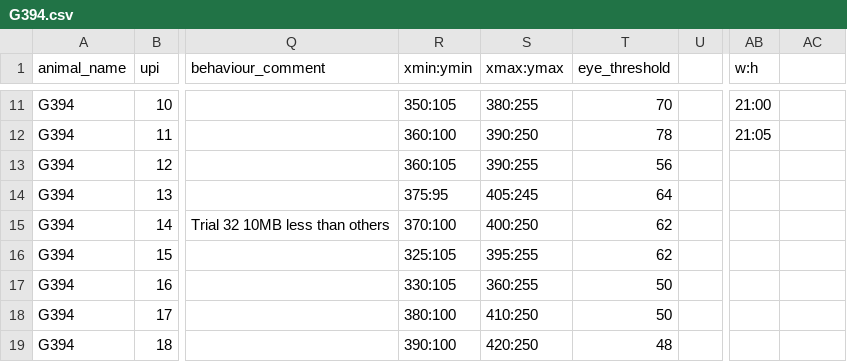
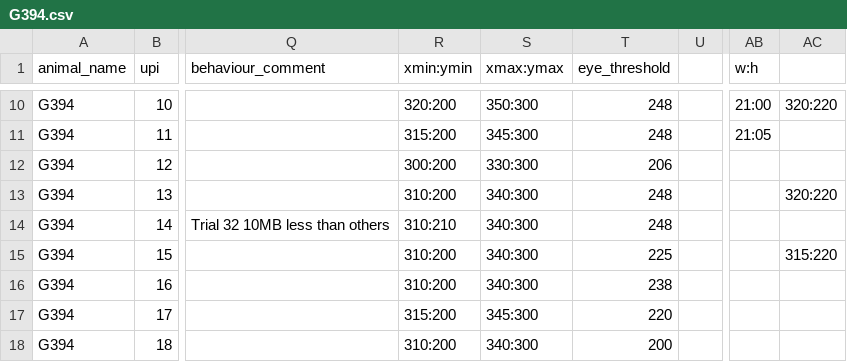
Before and after one commit to bhanu151/trace-eyeblink-analysis, a CSV file: csv/G394.csv, drawn as a sheet; only a part is shown, gaps mark what is left out; addresses are those after the commit; the diff covers the shown part only; the diff names each change by its address in the sheet, - before the commit and + after, or states it on an @@ line.

```diff
--- a/csv/G394.csv
+++ b/csv/G394.csv
-R10 (xmin:ymin): 350:105
+R10 (xmin:ymin): 320:200
-S10 (xmax:ymax): 380:255
+S10 (xmax:ymax): 350:300
-T10 (eye_threshold): 70
+T10 (eye_threshold): 248
-AC10: (empty)
+AC10: 320:220
-R11 (xmin:ymin): 360:100
+R11 (xmin:ymin): 315:200
-S11 (xmax:ymax): 390:250
+S11 (xmax:ymax): 345:300
-T11 (eye_threshold): 78
+T11 (eye_threshold): 248
-R12 (xmin:ymin): 360:105
+R12 (xmin:ymin): 300:200
-S12 (xmax:ymax): 390:255
+S12 (xmax:ymax): 330:300
-T12 (eye_threshold): 56
+T12 (eye_threshold): 206
-R13 (xmin:ymin): 375:95
+R13 (xmin:ymin): 310:200
-S13 (xmax:ymax): 405:245
+S13 (xmax:ymax): 340:300
-T13 (eye_threshold): 64
+T13 (eye_threshold): 248
-AC13: (empty)
+AC13: 320:220
-R14 (xmin:ymin): 370:100
+R14 (xmin:ymin): 310:210
-S14 (xmax:ymax): 400:250
+S14 (xmax:ymax): 340:300
-T14 (eye_threshold): 62
+T14 (eye_threshold): 248
-R15 (xmin:ymin): 325:105
+R15 (xmin:ymin): 310:200
-S15 (xmax:ymax): 395:255
+S15 (xmax:ymax): 340:300
-T15 (eye_threshold): 62
+T15 (eye_threshold): 225
-AC15: (empty)
+AC15: 315:220
-R16 (xmin:ymin): 330:105
+R16 (xmin:ymin): 310:200
-S16 (xmax:ymax): 360:255
+S16 (xmax:ymax): 340:300
-T16 (eye_threshold): 50
+T16 (eye_threshold): 238
-R17 (xmin:ymin): 380:100
+R17 (xmin:ymin): 315:200
-S17 (xmax:ymax): 410:250
+S17 (xmax:ymax): 345:300
-T17 (eye_threshold): 50
+T17 (eye_threshold): 220
-R18 (xmin:ymin): 390:100
+R18 (xmin:ymin): 310:200
-S18 (xmax:ymax): 420:250
+S18 (xmax:ymax): 340:300
-T18 (eye_threshold): 48
+T18 (eye_threshold): 200
```
Also changed, not shown: 4 removed rows and 76 edited cells elsewhere in this file, 9 other files.
